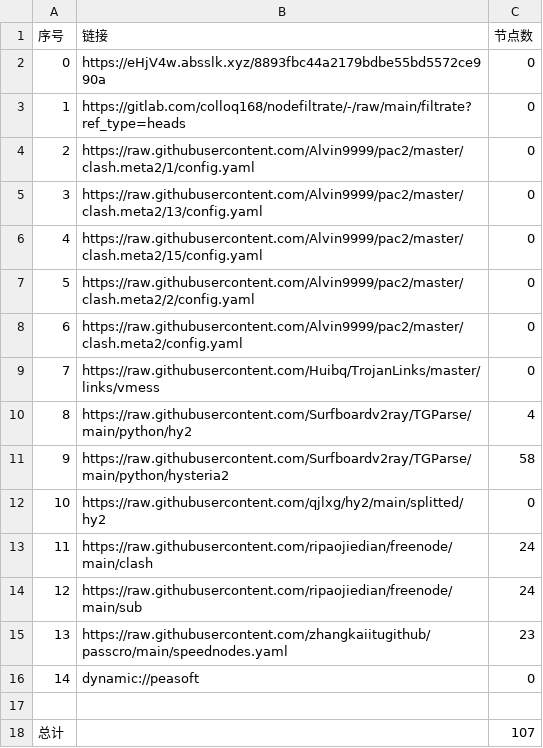
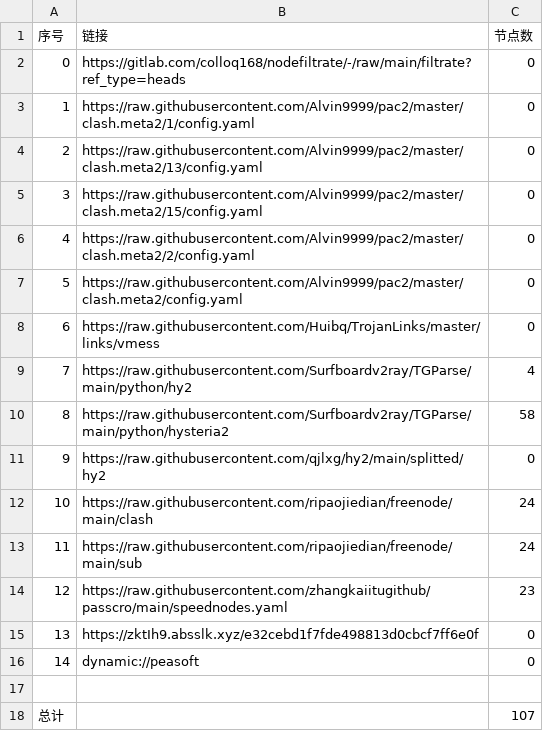
Before and after one commit to xiao99qiao/NoMoreWalls, a CSV file: list_result.csv, drawn as a sheet; removed rows and columns are numbered as before the commit, all else as after; the diff names each change by its address in the sheet, - before the commit and + after, or states it on an @@ line.

```diff
--- a/list_result.csv
+++ b/list_result.csv
-row 2: 0 | https://eHjV4w.absslk.xyz/8893fbc44a2179bdbe55bd5572ce990a | 0
@@ column A (序号) renumbered between rows 2 and 14 @@
+row 15: 13 | https://zktIh9.absslk.xyz/e32cebd1f7fde498813d0cbcf7ff6e0f | 0
```
Also changed, not shown: 17 other files.
